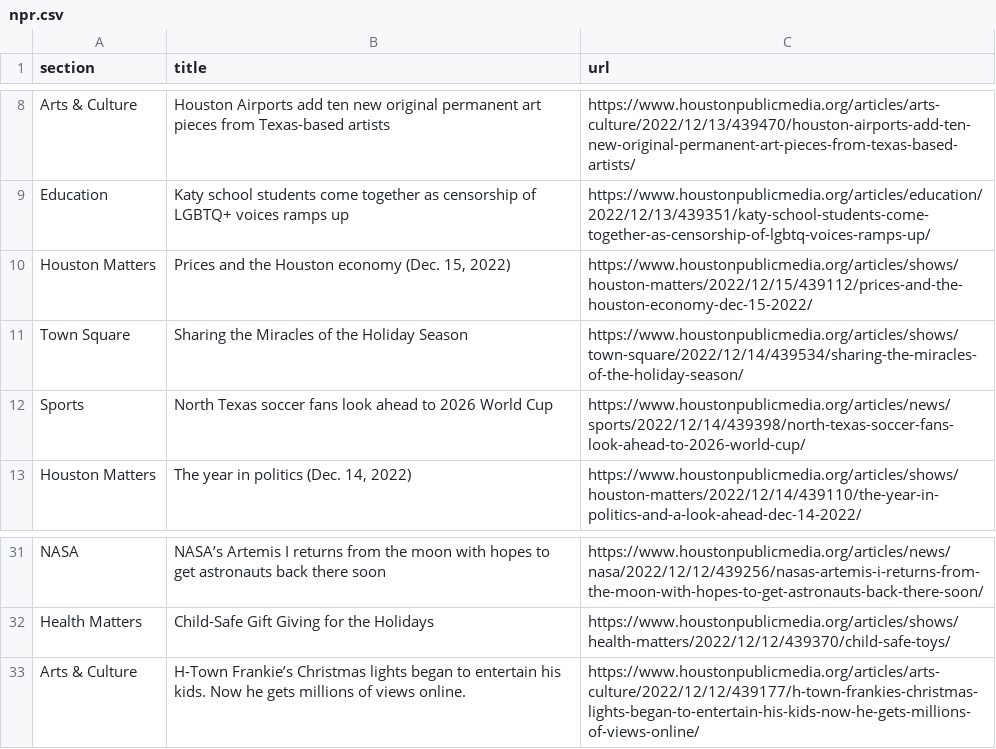
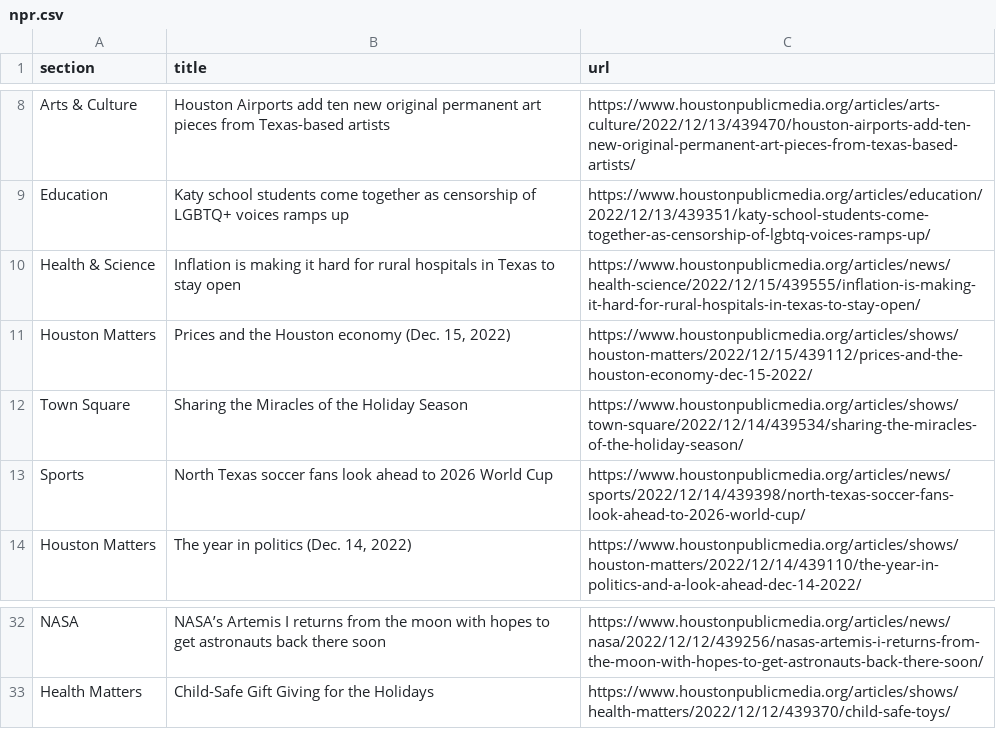
Before and after one commit to jessieblaeser/Autoscraper-Houston-NPR, a CSV file: npr.csv, drawn as a sheet; only a part is shown, gaps mark what is left out.

```diff
--- a/npr.csv
+++ b/npr.csv
@@ -9,2 +9,3 @@ Arts & Culture,Houston Airports add ten new original permanent art pieces from T
 Education,Katy school students come together as censorship of LGBTQ+ voices ramps up,https://www.houstonpublicmedia.org/articles/education/2022/12/13/439351/katy-school-students-come-together-as-censorship-of-lgbtq-voices-ramps-up/
+Health & Science,Inflation is making it hard for rural hospitals in Texas to stay open,https://www.houstonpublicmedia.org/articles/news/health-science/2022/12/15/439555/inflation-is-making-it-hard-for-rural-hospitals-in-texas-to-stay-open/
 Houston Matters,"Prices and the Houston economy (Dec. 15, 2022)",https://www.houstonpublicmedia.org/articles/shows/houston-matters/2022/12/15/439112/prices-and-the-houston-economy-dec-15-2022/
@@ -32,2 +33 @@ NASA,NASA’s Artemis I returns from the moon with hopes to get astronauts back
 Health Matters,Child-Safe Gift Giving for the Holidays,https://www.houstonpublicmedia.org/articles/shows/health-matters/2022/12/12/439370/child-safe-toys/
-Arts & Culture,H-Town Frankie’s Christmas lights began to entertain his kids. Now he gets millions of views online.,https://www.houstonpublicmedia.org/articles/arts-culture/2022/12/12/439177/h-town-frankies-christmas-lights-began-to-entertain-his-kids-now-he-gets-millions-of-views-online/
```
